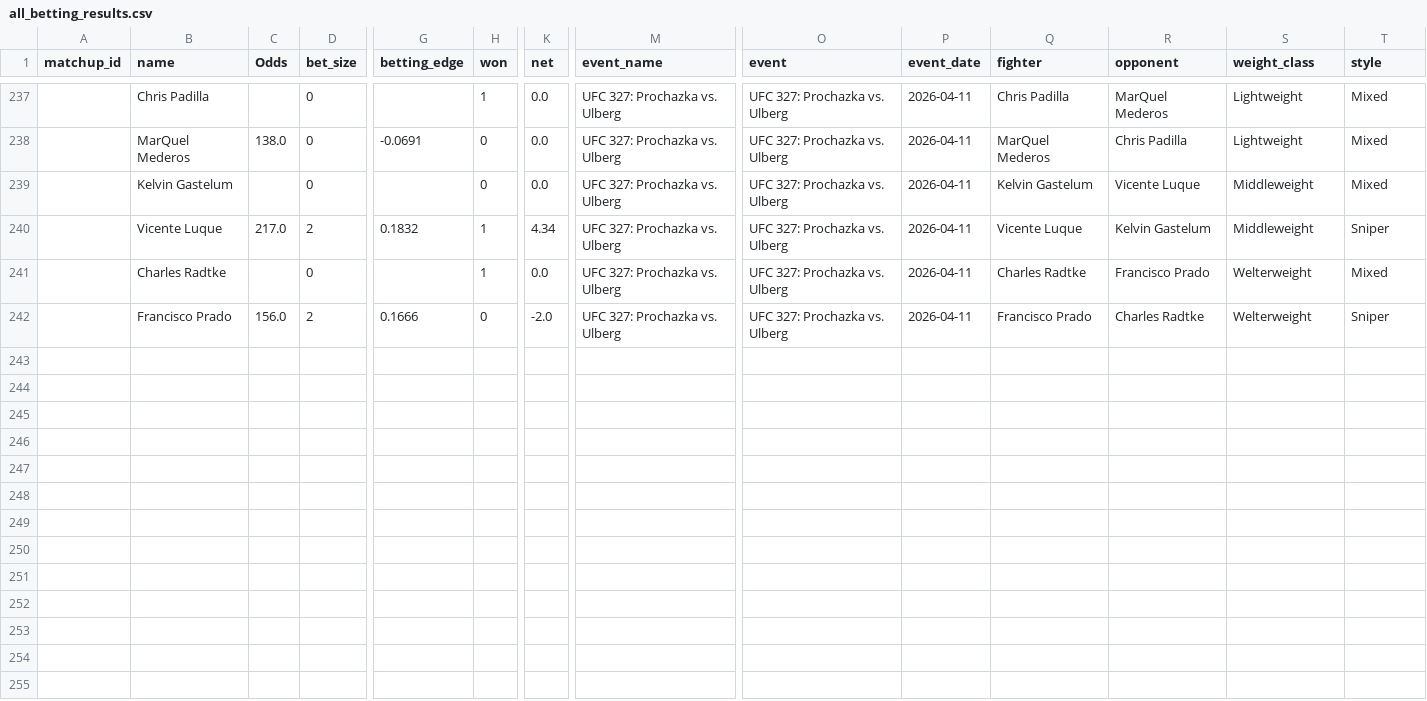
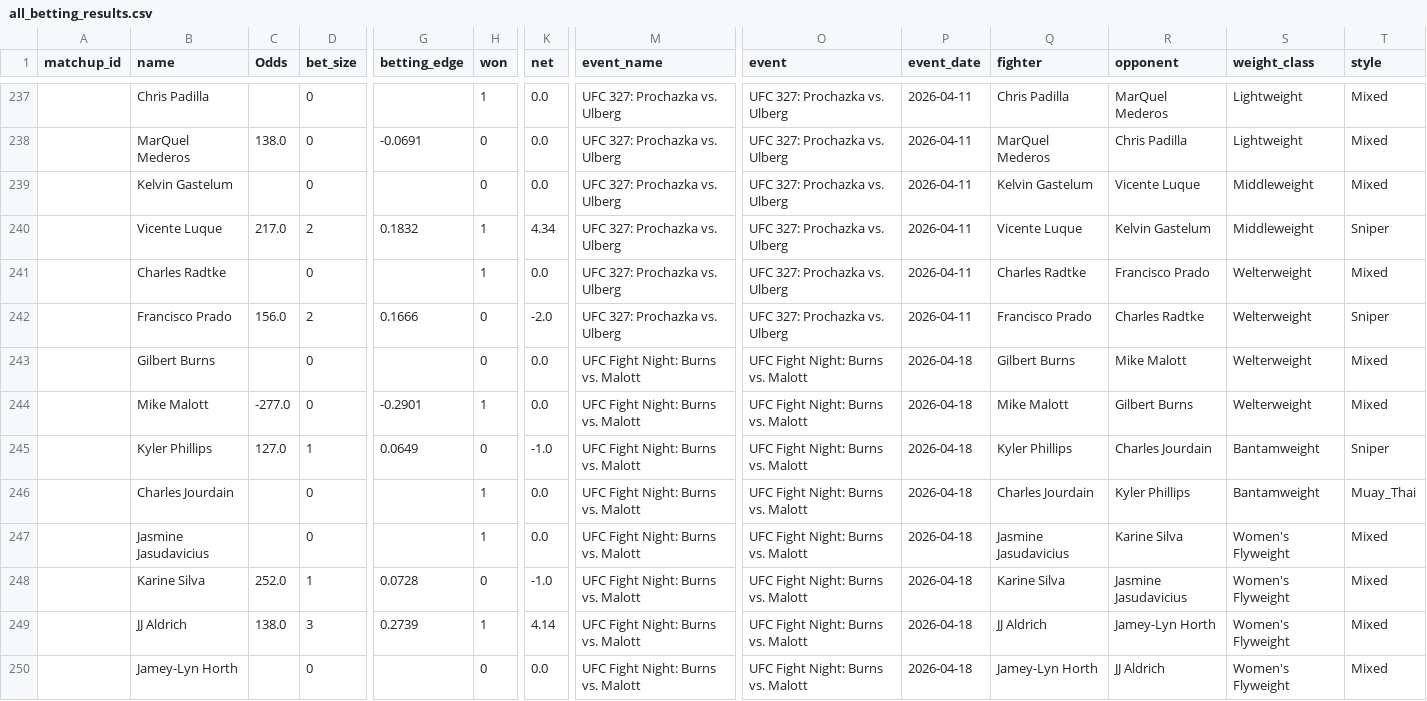
Before and after one commit to zwinship/UFC_Model, a CSV file: results/all_betting_results.csv, drawn as a sheet; only a part is shown, gaps mark what is left out; rows hold the shown columns only; the diff names each change by its address in the sheet, - before the commit and + after, or states it on an @@ line.

Commit message:
feat: V1 results for UFC Fight Night: Burns vs. Malott

```diff
--- a/results/all_betting_results.csv
+++ b/results/all_betting_results.csv
+row 243:  | Gilbert Burns |  | 0 |  | 0 | 0.0 | UFC Fight Night: Burns vs. Malott | UFC Fight Night: Burns vs. Malott | 2026-04-18 | Gilbert Burns | Mike Malott | Welterweight | Mixed
+row 244:  | Mike Malott | -277.0 | 0 | -0.2901 | 1 | 0.0 | UFC Fight Night: Burns vs. Malott | UFC Fight Night: Burns vs. Malott | 2026-04-18 | Mike Malott | Gilbert Burns | Welterweight | Mixed
+row 245:  | Kyler Phillips | 127.0 | 1 | 0.0649 | 0 | -1.0 | UFC Fight Night: Burns vs. Malott | UFC Fight Night: Burns vs. Malott | 2026-04-18 | Kyler Phillips | Charles Jourdain | Bantamweight | Sniper
+row 246:  | Charles Jourdain |  | 0 |  | 1 | 0.0 | UFC Fight Night: Burns vs. Malott | UFC Fight Night: Burns vs. Malott | 2026-04-18 | Charles Jourdain | Kyler Phillips | Bantamweight | Muay_Thai
+row 247:  | Jasmine Jasudavicius |  | 0 |  | 1 | 0.0 | UFC Fight Night: Burns vs. Malott | UFC Fight Night: Burns vs. Malott | 2026-04-18 | Jasmine Jasudavicius | Karine Silva | Women's Flyweight | Mixed
+row 248:  | Karine Silva | 252.0 | 1 | 0.0728 | 0 | -1.0 | UFC Fight Night: Burns vs. Malott | UFC Fight Night: Burns vs. Malott | 2026-04-18 | Karine Silva | Jasmine Jasudavicius | Women's Flyweight | Mixed
+row 249:  | JJ Aldrich | 138.0 | 3 | 0.2739 | 1 | 4.14 | UFC Fight Night: Burns vs. Malott | UFC Fight Night: Burns vs. Malott | 2026-04-18 | JJ Aldrich | Jamey-Lyn Horth | Women's Flyweight | Mixed
+row 250:  | Jamey-Lyn Horth |  | 0 |  | 0 | 0.0 | UFC Fight Night: Burns vs. Malott | UFC Fight Night: Burns vs. Malott | 2026-04-18 | Jamey-Lyn Horth | JJ Aldrich | Women's Flyweight | Mixed
```
